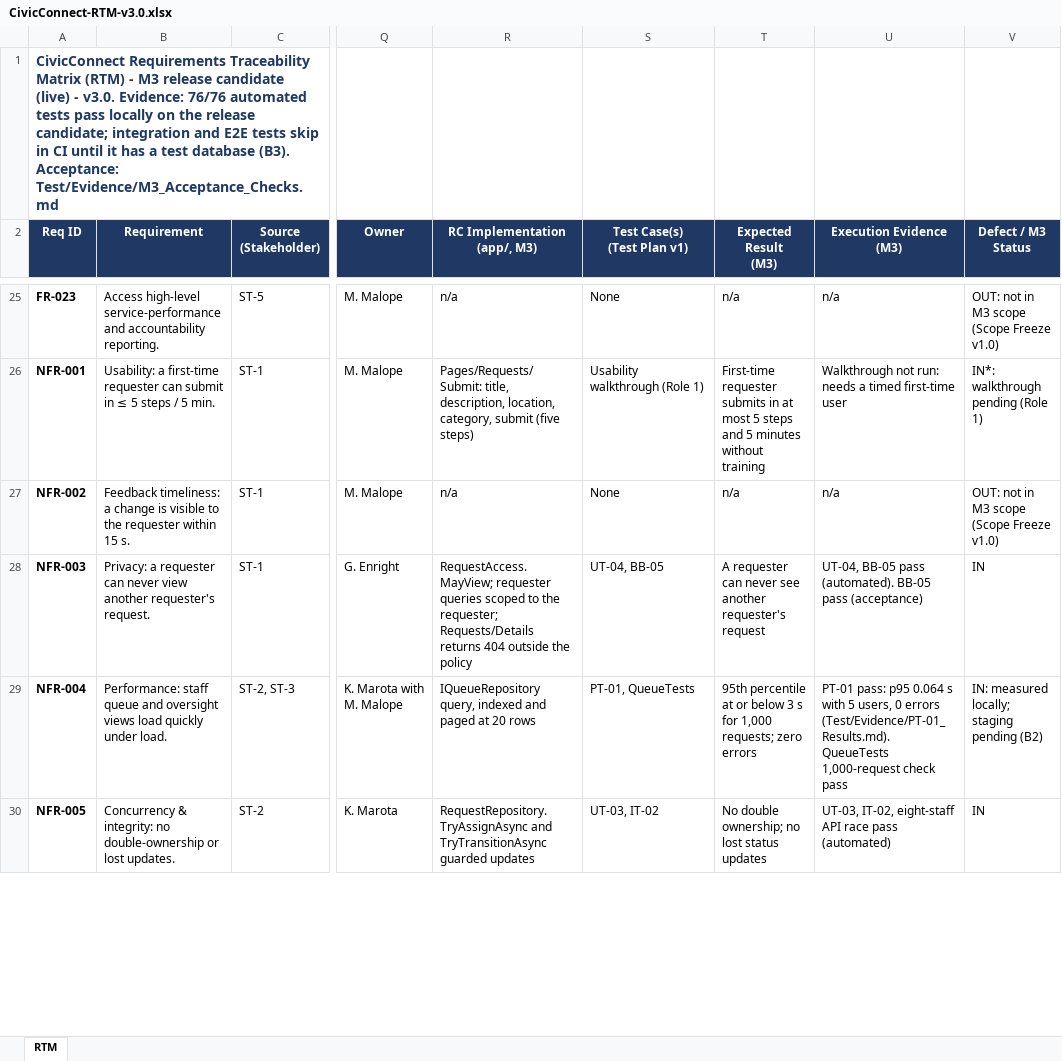
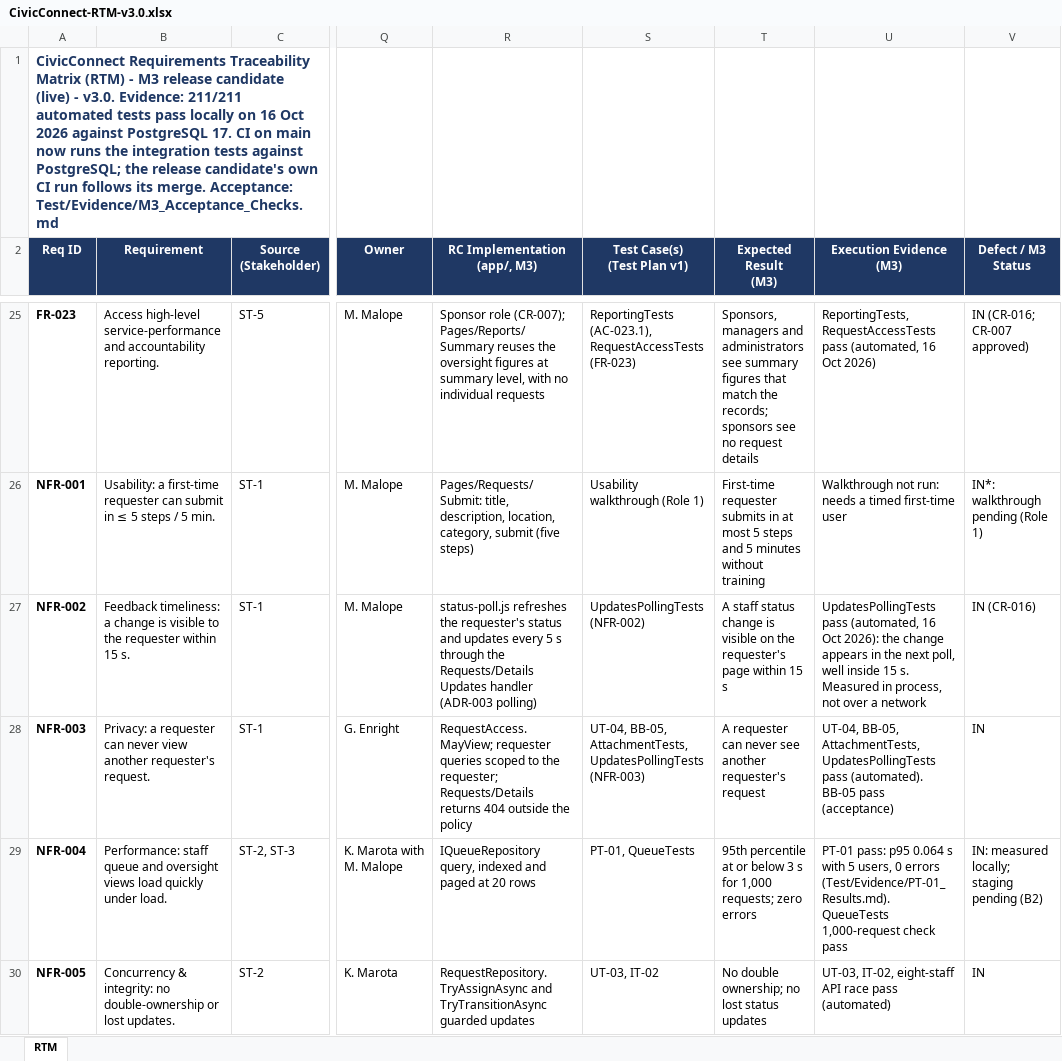
Before and after one commit to Gemdave/SEN381_Project-2026, an Excel workbook: Docs/Risks/RTM/CivicConnect-RTM-v3.0.xlsx, sheet RTM, drawn as a sheet; only a part is shown, gaps mark what is left out; values as stored, in another font and other column widths than the file's, no borders; the diff covers the shown part only; the diff names each change by its address in the sheet, - before the commit and + after, or states it on an @@ line.

Commit message:
Update the RTM and change register for the release candidate
Marks the requirements built after the scope freeze as in scope through the new CR-016, each traced to the tests that verify it (211/211 pass). CR-013 is withdrawn as superseded, and CR-005, CR-006, CR-007 and CR-009 are recorded as approved and implemented.

```diff
--- a/Docs/Risks/RTM/CivicConnect-RTM-v3.0.xlsx (sheet RTM)
+++ b/Docs/Risks/RTM/CivicConnect-RTM-v3.0.xlsx (sheet RTM)
-A1 (Req ID): …v3.0. Evidence: 76/76 automated tests pass locally on the release candidate; integration and E2E tests skip in CI until it has a test database (B3). Acceptance: Test/Evidence/M3_Acceptance_Checks.md
+A1 (Req ID): …v3.0. Evidence: 211/211 automated tests pass locally on 16 Oct 2026 against PostgreSQL 17. CI on main now runs the integration tests against PostgreSQL; the release candidate's own CI run follows its merge. Acceptance: Test/Evidence/M3_Acceptance_Checks.md
-R25 (RC Implementation (app/, M3)): n/a
+R25 (RC Implementation (app/, M3)): Sponsor role (CR-007); Pages/Reports/Summary reuses the oversight figures at summary level, with no individual requests
-S25 (Test Case(s) (Test Plan v1)): None
+S25 (Test Case(s) (Test Plan v1)): ReportingTests (AC-023.1), RequestAccessTests (FR-023)
-T25 (Expected Result (M3)): n/a
+T25 (Expected Result (M3)): Sponsors, managers and administrators see summary figures that match the records; sponsors see no request details
-U25 (Execution Evidence (M3)): n/a
+U25 (Execution Evidence (M3)): ReportingTests, RequestAccessTests pass (automated, 16 Oct 2026)
-V25 (Defect / M3 Status): OUT: not in M3 scope (Scope Freeze v1.0)
+V25 (Defect / M3 Status): IN (CR-016; CR-007 approved)
-R27 (RC Implementation (app/, M3)): n/a
+R27 (RC Implementation (app/, M3)): status-poll.js refreshes the requester's status and updates every 5 s through the Requests/Details Updates handler (ADR-003 polling)
-S27 (Test Case(s) (Test Plan v1)): None
+S27 (Test Case(s) (Test Plan v1)): UpdatesPollingTests (NFR-002)
-T27 (Expected Result (M3)): n/a
+T27 (Expected Result (M3)): A staff status change is visible on the requester's page within 15 s
-U27 (Execution Evidence (M3)): n/a
+U27 (Execution Evidence (M3)): UpdatesPollingTests pass (automated, 16 Oct 2026): the change appears in the next poll, well inside 15 s. Measured in process, not over a network
-V27 (Defect / M3 Status): OUT: not in M3 scope (Scope Freeze v1.0)
+V27 (Defect / M3 Status): IN (CR-016)
-S28 (Test Case(s) (Test Plan v1)): UT-04, BB-05
+S28 (Test Case(s) (Test Plan v1)): UT-04, BB-05, AttachmentTests, UpdatesPollingTests (NFR-003)
-U28 (Execution Evidence (M3)): UT-04, BB-05 pass (automated).…
+U28 (Execution Evidence (M3)): UT-04, BB-05, AttachmentTests, UpdatesPollingTests pass (automated).…
```
Also changed, not shown: 74 edited cells elsewhere in this sheet, Docs/Risks/RTM/CivicConnect-Change-Register-v3.0.xlsx.
